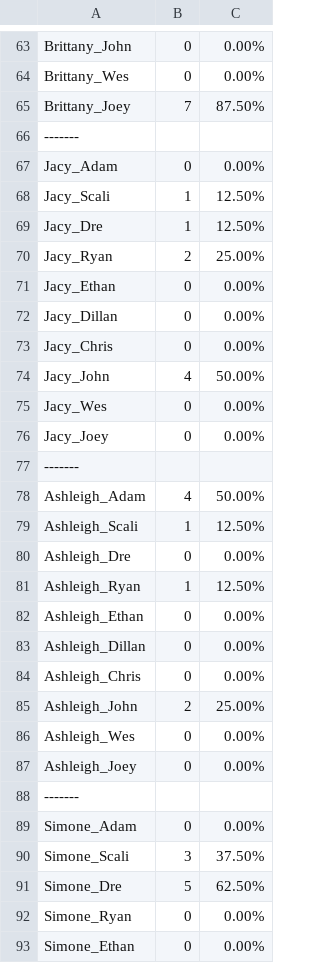
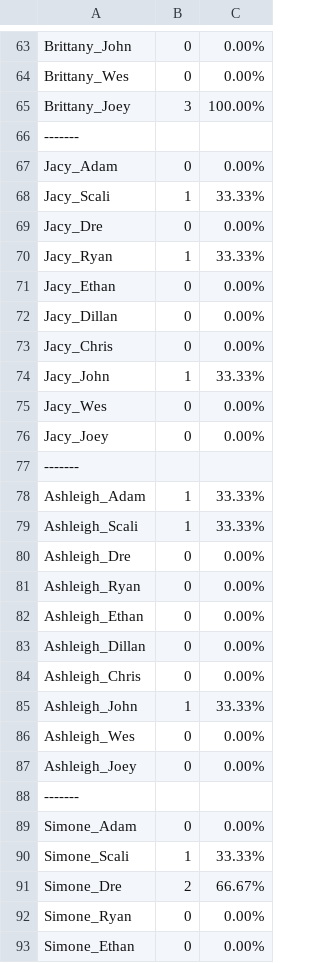
Before and after one commit to khalilchatoo/are-you-the-one, a CSV file: occurrences.csv, drawn as a sheet; only a part is shown, gaps mark what is left out; the diff covers the shown part only.

```diff
--- a/occurrences.csv
+++ b/occurrences.csv
@@ -64,8 +64,8 @@ Brittany_John, 0, 0.00%
 Brittany_Wes, 0, 0.00%
-Brittany_Joey, 7, 87.50%
+Brittany_Joey, 3, 100.00%
 -------
 Jacy_Adam, 0, 0.00%
-Jacy_Scali, 1, 12.50%
-Jacy_Dre, 1, 12.50%
-Jacy_Ryan, 2, 25.00%
+Jacy_Scali, 1, 33.33%
+Jacy_Dre, 0, 0.00%
+Jacy_Ryan, 1, 33.33%
 Jacy_Ethan, 0, 0.00%
@@ -73,3 +73,3 @@ Jacy_Dillan, 0, 0.00%
 Jacy_Chris, 0, 0.00%
-Jacy_John, 4, 50.00%
+Jacy_John, 1, 33.33%
 Jacy_Wes, 0, 0.00%
@@ -77,6 +77,6 @@ Jacy_Joey, 0, 0.00%
 -------
-Ashleigh_Adam, 4, 50.00%
-Ashleigh_Scali, 1, 12.50%
+Ashleigh_Adam, 1, 33.33%
+Ashleigh_Scali, 1, 33.33%
 Ashleigh_Dre, 0, 0.00%
-Ashleigh_Ryan, 1, 12.50%
+Ashleigh_Ryan, 0, 0.00%
 Ashleigh_Ethan, 0, 0.00%
@@ -84,3 +84,3 @@ Ashleigh_Dillan, 0, 0.00%
 Ashleigh_Chris, 0, 0.00%
-Ashleigh_John, 2, 25.00%
+Ashleigh_John, 1, 33.33%
 Ashleigh_Wes, 0, 0.00%
@@ -89,4 +89,4 @@ Ashleigh_Joey, 0, 0.00%
 Simone_Adam, 0, 0.00%
-Simone_Scali, 3, 37.50%
-Simone_Dre, 5, 62.50%
+Simone_Scali, 1, 33.33%
+Simone_Dre, 2, 66.67%
 Simone_Ryan, 0, 0.00%
```
Also changed, not shown: 35 edited cells elsewhere in this file, season_1_combinations_expanded.csv, 1 other file.
